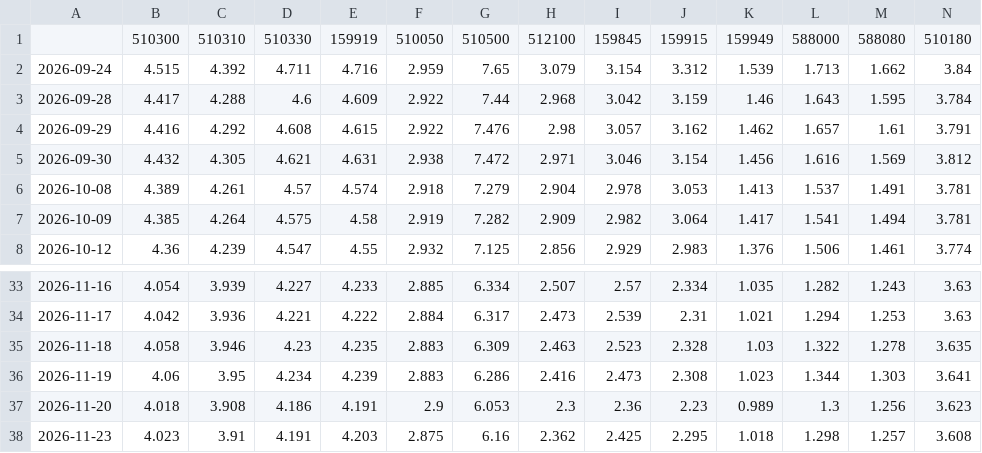
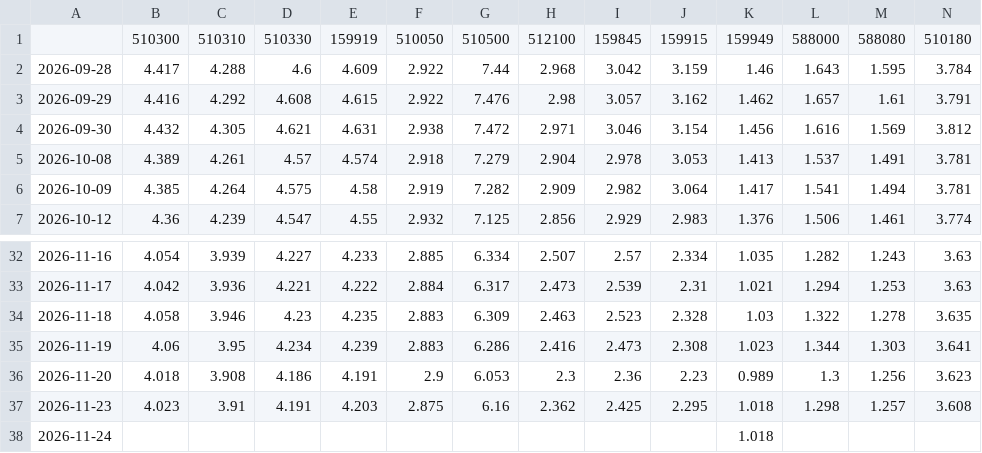
Before and after one commit to tony252/A-SHARE-dashboard, a CSV file: data/etf_price.csv, drawn as a sheet; only a part is shown, gaps mark what is left out; removed rows and columns are numbered as before the commit, all else as after; rows hold the shown columns only; the diff names each change by its address in the sheet, - before the commit and + after, or states it on an @@ line.

```diff
--- a/data/etf_price.csv
+++ b/data/etf_price.csv
-row 2: 2026-09-24 | 4.515 | 4.392 | 4.711 | 4.716 | 2.959 | 7.65 | 3.079 | 3.154 | 3.312 | 1.539 | 1.713 | 1.662 | 3.84
+row 38: 2026-11-24 |  |  |  |  |  |  |  |  |  | 1.018
```
Also changed, not shown: data/etf_flow.csv, 5 other files.
